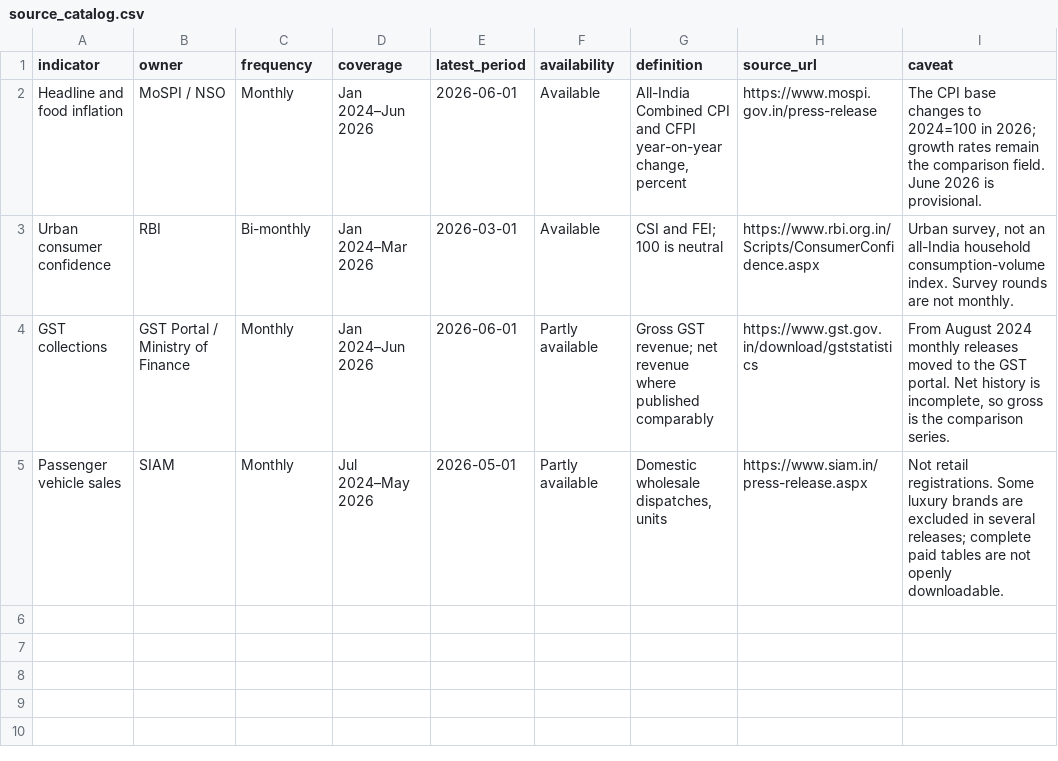
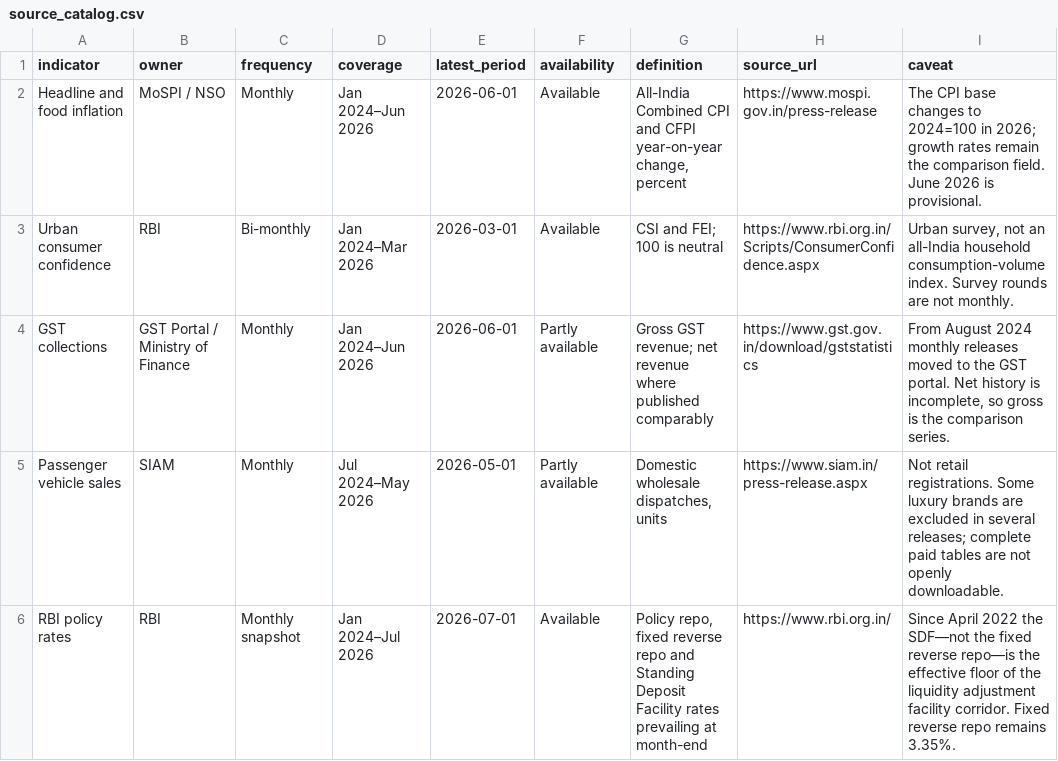
Before and after one commit to trichyravis/Analysis-India-Consumption-Pulse-12th-Aug-2026, a CSV file: data/source_catalog.csv, drawn as a sheet.

```diff
--- a/data/source_catalog.csv
+++ b/data/source_catalog.csv
@@ -5 +5,2 @@ GST collections,GST Portal / Ministry of Finance,Monthly,Jan 2024–Jun 2026,202
 Passenger vehicle sales,SIAM,Monthly,Jul 2024–May 2026,2026-05-01,Partly available,"Domestic wholesale dispatches, units",https://www.siam.in/press-release.aspx,"Not retail registrations. Some luxury brands are excluded in several releases; complete paid tables are not openly downloadable."
+RBI policy rates,RBI,Monthly snapshot,Jan 2024–Jul 2026,2026-07-01,Available,"Policy repo, fixed reverse repo and Standing Deposit Facility rates prevailing at month-end",https://www.rbi.org.in/,"Since April 2022 the SDF—not the fixed reverse repo—is the effective floor of the liquidity adjustment facility corridor. Fixed reverse repo remains 3.35%."
```
Also changed, not shown: 3 other files.
